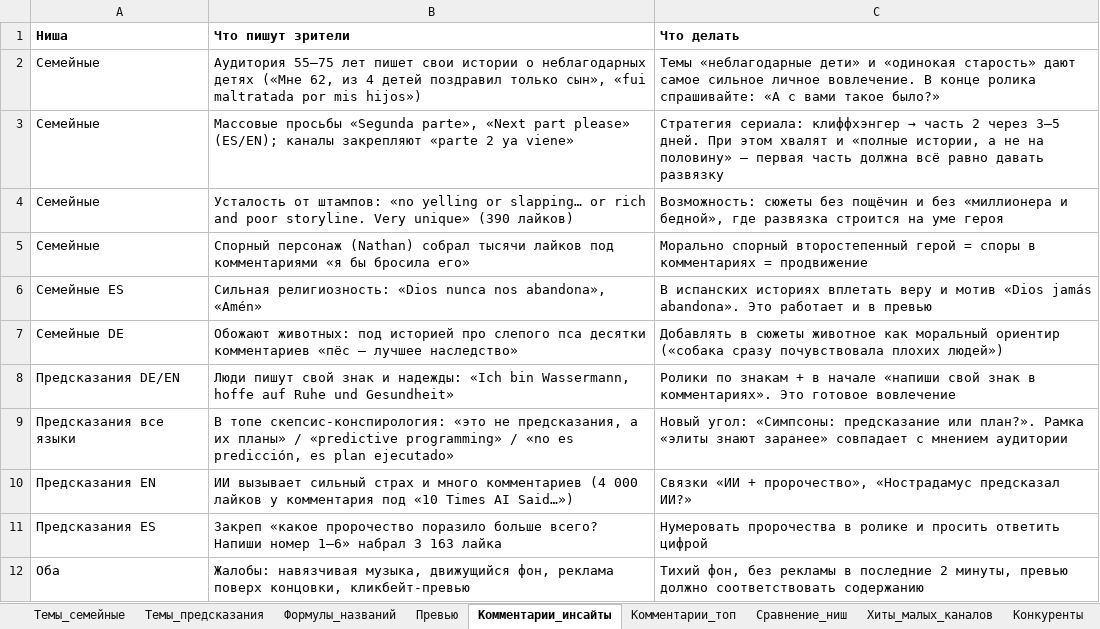
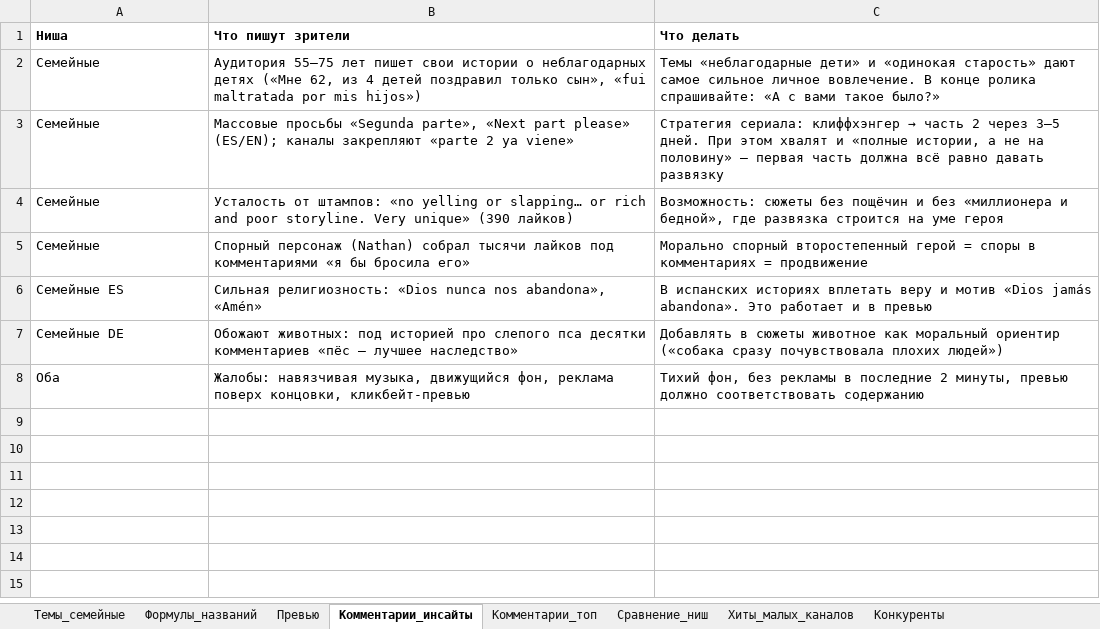
Before and after one commit to Omajati/yt_search, an Excel workbook: output/bank_tem_2026-11-18.xlsx, sheet Комментарии_инсайты, drawn as a sheet; values as stored, in another font and other column widths than the file's, no borders; the diff names each change by its address in the sheet, - before the commit and + after, or states it on an @@ line.

```diff
--- a/output/bank_tem_2026-11-18.xlsx (sheet Комментарии_инсайты)
+++ b/output/bank_tem_2026-11-18.xlsx (sheet Комментарии_инсайты)
-sheet tab: Темы_предсказания
-row 8: Предсказания DE/EN | Люди пишут свой знак и надежды: «Ich bin Wassermann, hoffe auf Ruhe und Gesundheit» | Ролики по знакам + в начале «напиши свой знак в комментариях». Это готовое вовлечение
-row 9: Предсказания все языки | В топе скепсис-конспирология: «это не предсказания, а их планы» / «predictive programming» / «no es predicción, es plan ejecutado» | Новый угол: «Симпсоны: предсказание или план?». Рамка «элиты знают заранее» совпадает с мнением аудитории
-row 10: Предсказания EN | ИИ вызывает сильный страх и много комментариев (4 000 лайков у комментария под «10 Times AI Said…») | Связки «ИИ + пророчество», «Нострадамус предсказал ИИ?»
-row 11: Предсказания ES | Закреп «какое пророчество поразило больше всего? Напиши номер 1–6» набрал 3 163 лайка | Нумеровать пророчества в ролике и просить ответить цифрой
```
Also changed, not shown: sheet Выбросы_конкурентов, sheet Комментарии_топ, sheet Хиты_малых_каналов, sheet Конкуренты, sheet Сравнение_ниш, sheet Формулы_названий, 1 more sheet, 4 other files.
